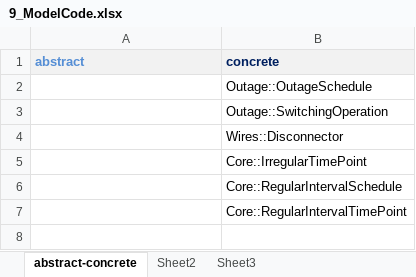
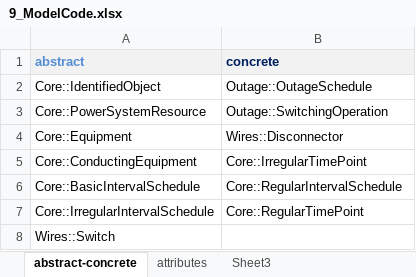
Before and after one commit to Vucko98/IEES, an Excel workbook: 9_ModelCode.xlsx, sheet abstract-concrete, drawn as a sheet; values as stored, in another font and other column widths than the file's, no borders; removed rows and columns are numbered as before the commit, all else as after; the diff names each change by its address in the sheet, - before the commit and + after, or states it on an @@ line.

```diff
--- a/9_ModelCode.xlsx (sheet abstract-concrete)
+++ b/9_ModelCode.xlsx (sheet abstract-concrete)
-sheet tab: Sheet2
+sheet tab: attributes
-A2 (abstract): (empty)
+A2 (abstract): Core::IdentifiedObject
-A3 (abstract): (empty)
+A3 (abstract): Core::PowerSystemResource
-A4 (abstract): (empty)
+A4 (abstract): Core::Equipment
-A5 (abstract): (empty)
+A5 (abstract): Core::ConductingEquipment
-A6 (abstract): (empty)
+A6 (abstract): Core::BasicIntervalSchedule
-row 7:  | Core::RegularIntervalTimePoint
+row 7: Core::IrregularIntervalSchedule | Core::RegularTimePoint
+row 8: Wires::Switch
```
Also changed, not shown: sheet attributes, 13 other files.
